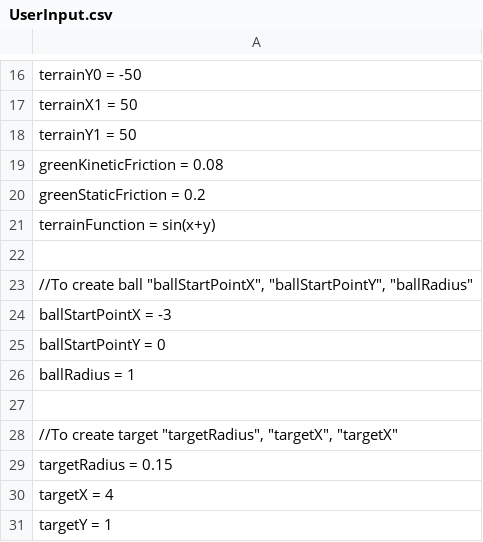
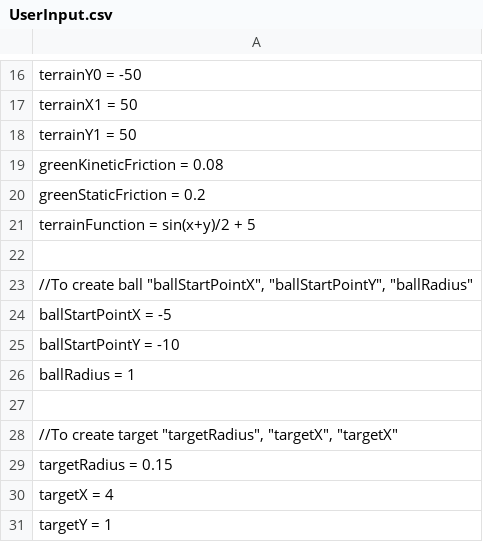
Before and after one commit to VitalijsTickovs/Project-1.2, a CSV file: Phase 1/src/Reader/UserInput.csv, drawn as a sheet; only a part is shown, gaps mark what is left out.

```diff
--- a/Phase 1/src/Reader/UserInput.csv
+++ b/Phase 1/src/Reader/UserInput.csv
@@ -20,7 +20,7 @@ greenKineticFriction = 0.08;
 greenStaticFriction = 0.2;
-terrainFunction = sin(x+y);
+terrainFunction = sin(x+y)/2 + 5;
 
 //To create ball "ballStartPointX", "ballStartPointY", "ballRadius";
-ballStartPointX = -3;
-ballStartPointY = 0;
+ballStartPointX = -5;
+ballStartPointY = -10;
 ballRadius = 1;
```
Also changed, not shown: 3 other files.
